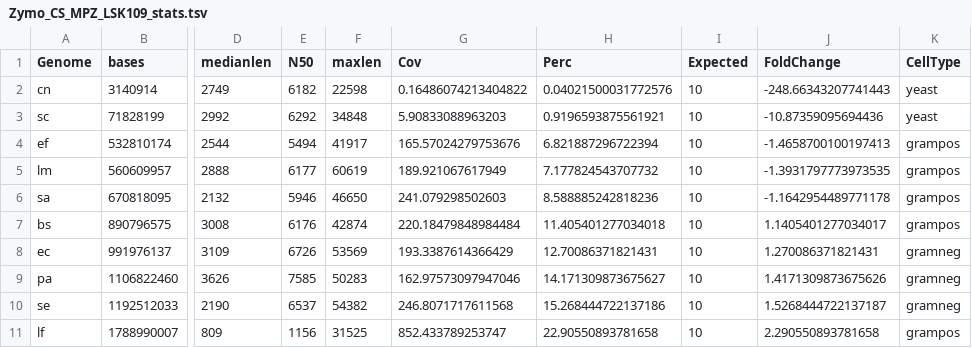
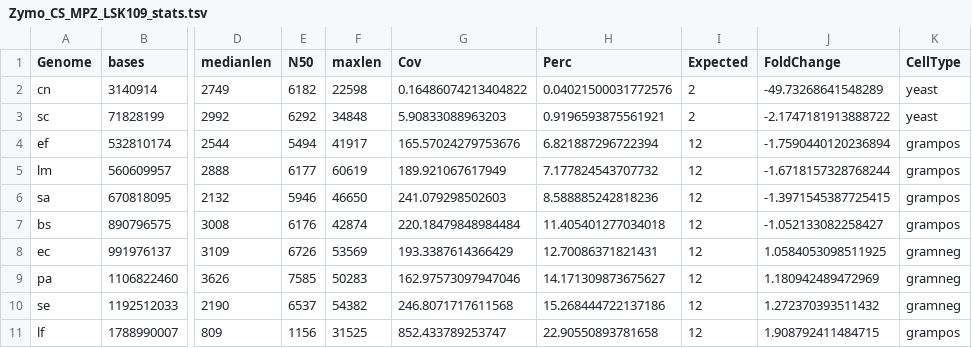
Before and after one commit to LomanLab/mockcommunity, a TSV file: analysis/results/Zymo_CS_MPZ_LSK109_stats.tsv, drawn as a sheet; only a part is shown, gaps mark what is left out; the diff names each change by its address in the sheet, - before the commit and + after, or states it on an @@ line.

```diff
--- a/analysis/results/Zymo_CS_MPZ_LSK109_stats.tsv
+++ b/analysis/results/Zymo_CS_MPZ_LSK109_stats.tsv
-I2:I3 (Expected): 10
+I2:I3 (Expected): 2
-J2 (FoldChange): -248.66343207741443
+J2 (FoldChange): -49.73268641548289
-J3 (FoldChange): -10.87359095694436
+J3 (FoldChange): -2.1747181913888722
-I4:I11 (Expected): 10
+I4:I11 (Expected): 12
-J4 (FoldChange): -1.4658700100197413
+J4 (FoldChange): -1.7590440120236894
-J5 (FoldChange): -1.3931797773973535
+J5 (FoldChange): -1.6718157328768244
-J6 (FoldChange): -1.1642954489771178
+J6 (FoldChange): -1.3971545387725415
-J7 (FoldChange): 1.1405401277034017
+J7 (FoldChange): -1.052133082258427
-J8 (FoldChange): 1.270086371821431
+J8 (FoldChange): 1.0584053098511925
-J9 (FoldChange): 1.4171309873675626
+J9 (FoldChange): 1.180942489472969
-J10 (FoldChange): 1.5268444722137187
+J10 (FoldChange): 1.272370393511432
-J11 (FoldChange): 2.290550893781658
+J11 (FoldChange): 1.908792411484715
```
Also changed, not shown: analysis/results/Zymo_CS_LSK109_stats.tsv, analysis/results/Zymo_CS_MPZBB_LSK109_stats.tsv, 8 other files.
